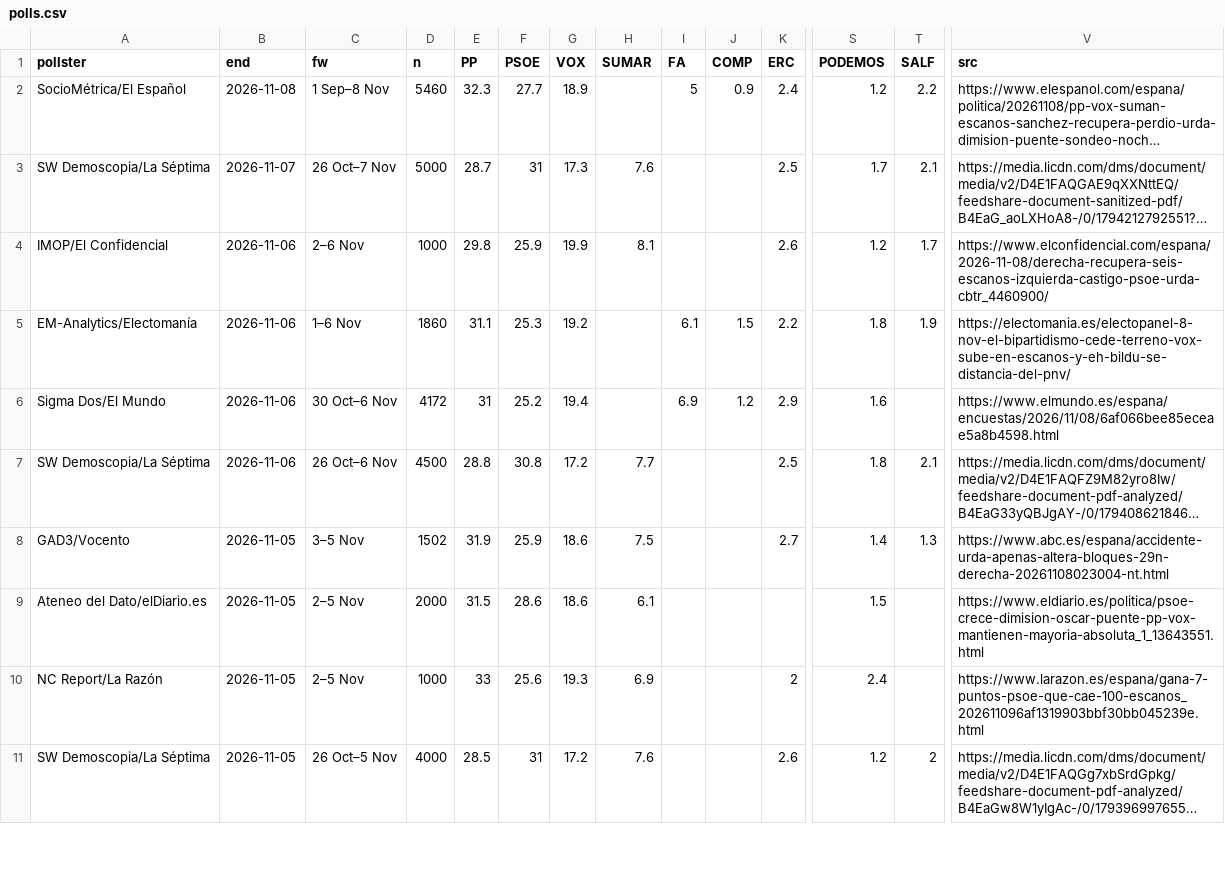
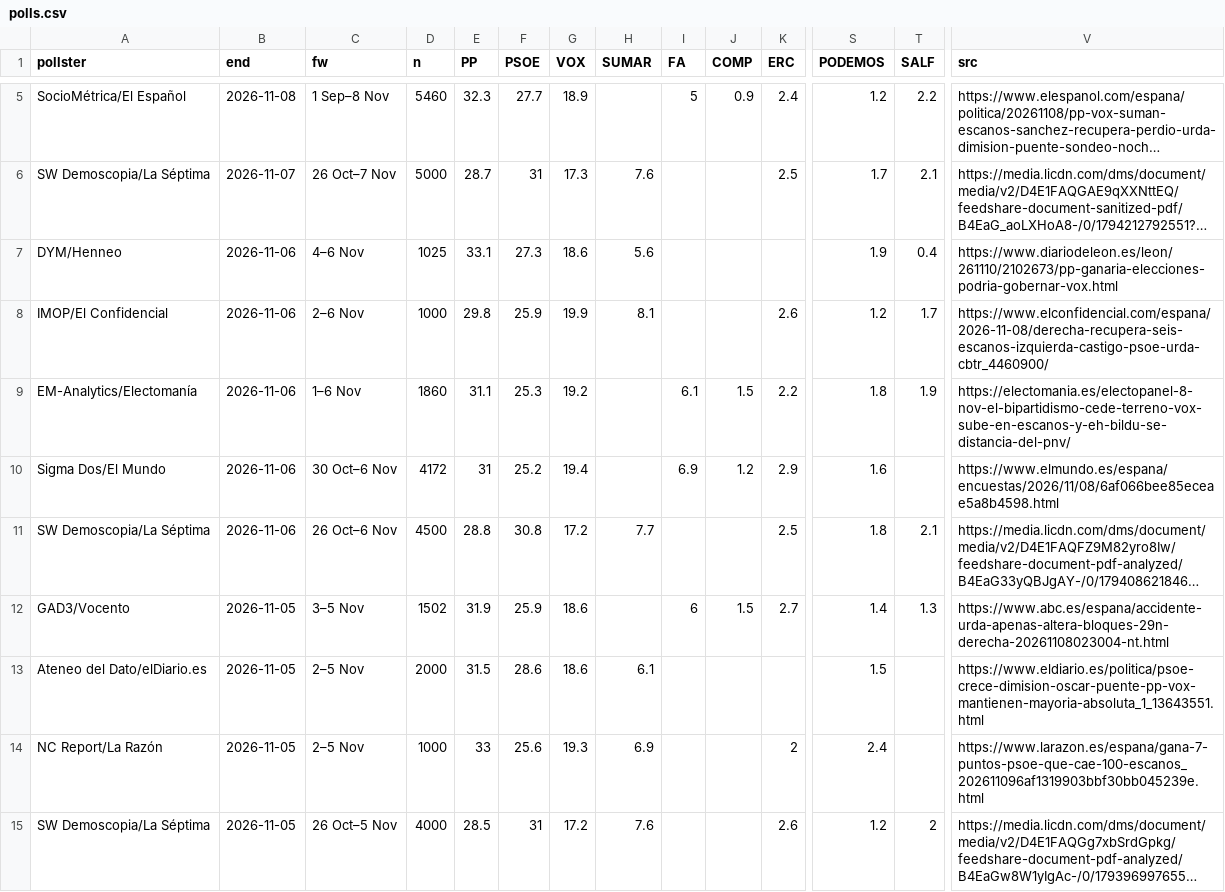
Before and after one commit to fndvit/simulacion-elecciones, a CSV file: datos/polls.csv, drawn as a sheet; only a part is shown, gaps mark what is left out; long unchanged cells end in …; addresses are those after the commit; rows hold the shown columns only; the diff covers the shown part only; the diff names each change by its address in the sheet, - before the commit and + after, or states it on an @@ line.

```diff
--- a/datos/polls.csv
+++ b/datos/polls.csv
+row 7: DYM/Henneo | 2026-11-06 | 4–6 Nov | 1025 | 33.1 | 27.3 | 18.6 | 5.6 |  |  |  | 1.9 | 0.4 | https://www.diariodeleon.es/leon/261110/2102673/pp-ganaria-elecciones-podria-gobernar-vox.html
-H12 (SUMAR): 7.5
+H12 (SUMAR): (empty)
-I12 (FA): (empty)
+I12 (FA): 6
-J12 (COMP): (empty)
+J12 (COMP): 1.5
```
Also changed, not shown: 3 added rows and 5 edited cells elsewhere in this file, 2 other files.
